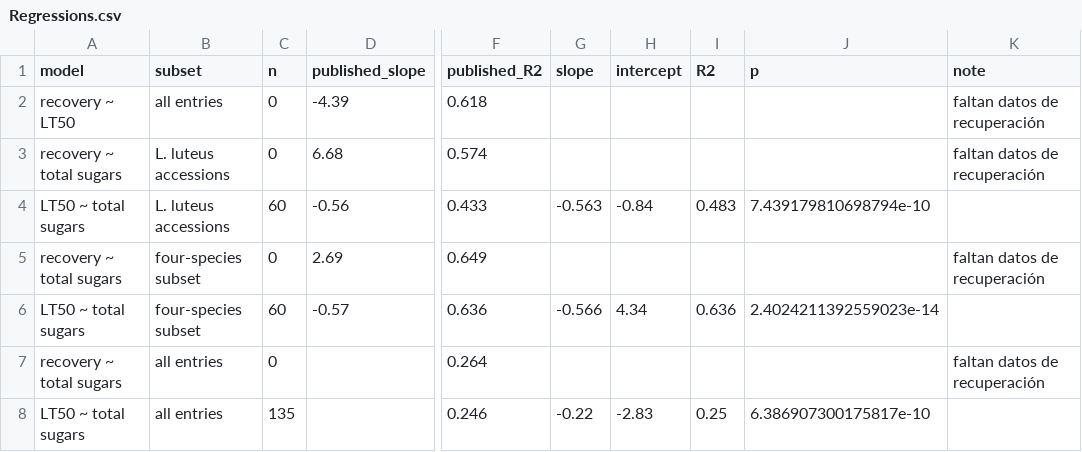
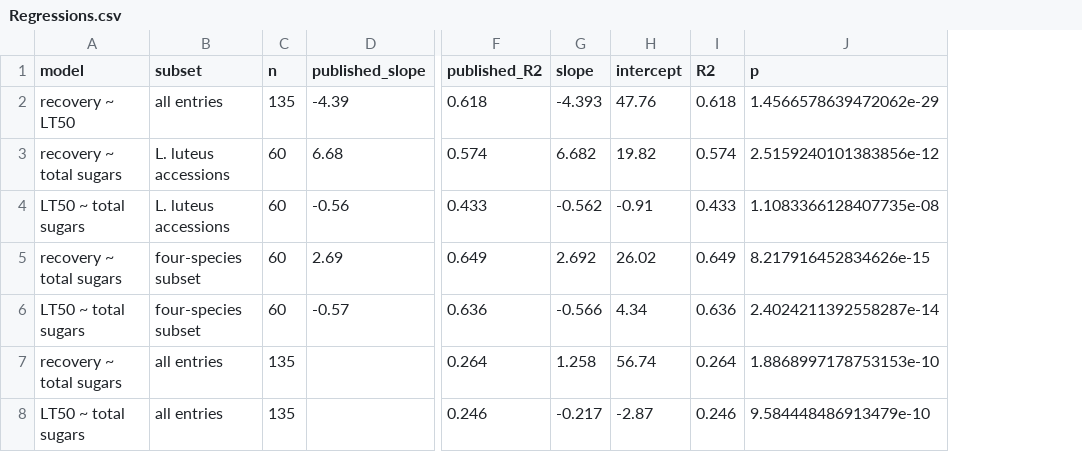
Before and after one commit to macabarra/macabarra, a CSV file: outputs/tables/Regressions.csv, drawn as a sheet; only a part is shown, gaps mark what is left out; the diff names each change by its address in the sheet, - before the commit and + after, or states it on an @@ line.

```diff
--- a/outputs/tables/Regressions.csv
+++ b/outputs/tables/Regressions.csv
-column K (note), rows 2-7: faltan datos de recuperación | faltan datos de recuperación |  | faltan datos de recuperación |  | faltan datos de recuperación
-C2 (n): 0
+C2 (n): 135
-G2 (slope): (empty)
+G2 (slope): -4.393
-H2 (intercept): (empty)
+H2 (intercept): 47.76
-I2 (R2): (empty)
+I2 (R2): 0.618
-J2 (p): (empty)
+J2 (p): 1.4566578639472062e-29
-C3 (n): 0
+C3 (n): 60
-G3 (slope): (empty)
+G3 (slope): 6.682
-H3 (intercept): (empty)
+H3 (intercept): 19.82
-I3 (R2): (empty)
+I3 (R2): 0.574
-J3 (p): (empty)
+J3 (p): 2.5159240101383856e-12
-G4 (slope): -0.563
+G4 (slope): -0.562
-H4 (intercept): -0.84
+H4 (intercept): -0.91
-I4 (R2): 0.483
+I4 (R2): 0.433
-J4 (p): 7.439179810698794e-10
+J4 (p): 1.1083366128407735e-08
-C5 (n): 0
+C5 (n): 60
-G5 (slope): (empty)
+G5 (slope): 2.692
-H5 (intercept): (empty)
+H5 (intercept): 26.02
-I5 (R2): (empty)
+I5 (R2): 0.649
-J5 (p): (empty)
+J5 (p): 8.217916452834626e-15
-J6 (p): 2.4024211392559023e-14
+J6 (p): 2.4024211392558287e-14
-C7 (n): 0
+C7 (n): 135
-G7 (slope): (empty)
+G7 (slope): 1.258
-H7 (intercept): (empty)
+H7 (intercept): 56.74
-I7 (R2): (empty)
+I7 (R2): 0.264
-J7 (p): (empty)
+J7 (p): 1.8868997178753153e-10
-G8 (slope): -0.22
+G8 (slope): -0.217
-H8 (intercept): -2.83
+H8 (intercept): -2.87
-I8 (R2): 0.25
+I8 (R2): 0.246
-J8 (p): 6.386907300175817e-10
+J8 (p): 9.584448486913479e-10
```
Also changed, not shown: 14 other files.
